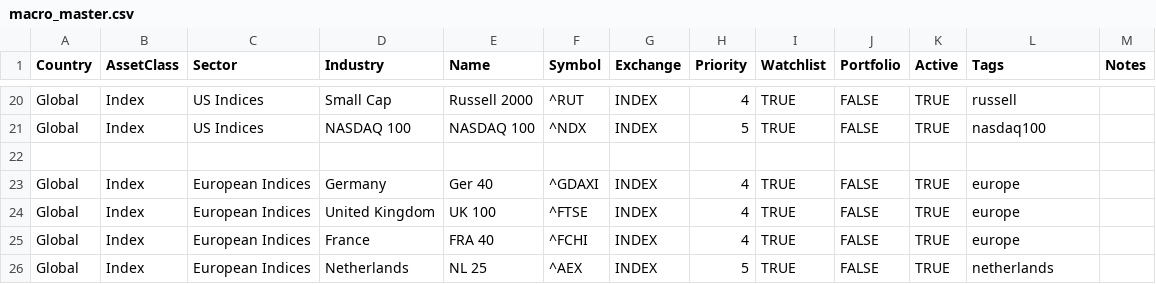
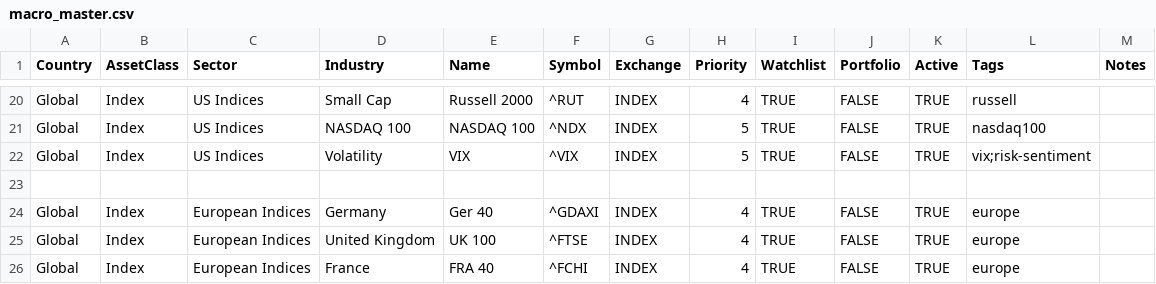
Before and after one commit to pkgfinance2022/MarketPulse, a CSV file: database/macro_master.csv, drawn as a sheet; only a part is shown, gaps mark what is left out; the shorter side is filled out with more unchanged rows; the diff names each change by its address in the sheet, - before the commit and + after, or states it on an @@ line.

Commit message:
Add VIX risk-sentiment banner to Global Indices
VIX (^VIX) runs through the same 1H Reversal Playbook engine as every
other symbol - no new logic, no extra fetch. Its RSI is read as a
market-wide risk gauge: crossing/holding above 65 shows a risk-off
banner (fear rising, be cautious with fresh equity BUY signals);
RSI <=35 or a SELL state shows risk-on. Informational only, not a
gate. Verified against live data (VIX RSI 66.21 -> correctly triggered
risk-off).

```diff
--- a/database/macro_master.csv
+++ b/database/macro_master.csv
+row 22: Global | Index | US Indices | Volatility | VIX | ^VIX | INDEX | 5 | TRUE | FALSE | TRUE | vix;risk-sentiment
```
Also changed, not shown: 1 other file.
